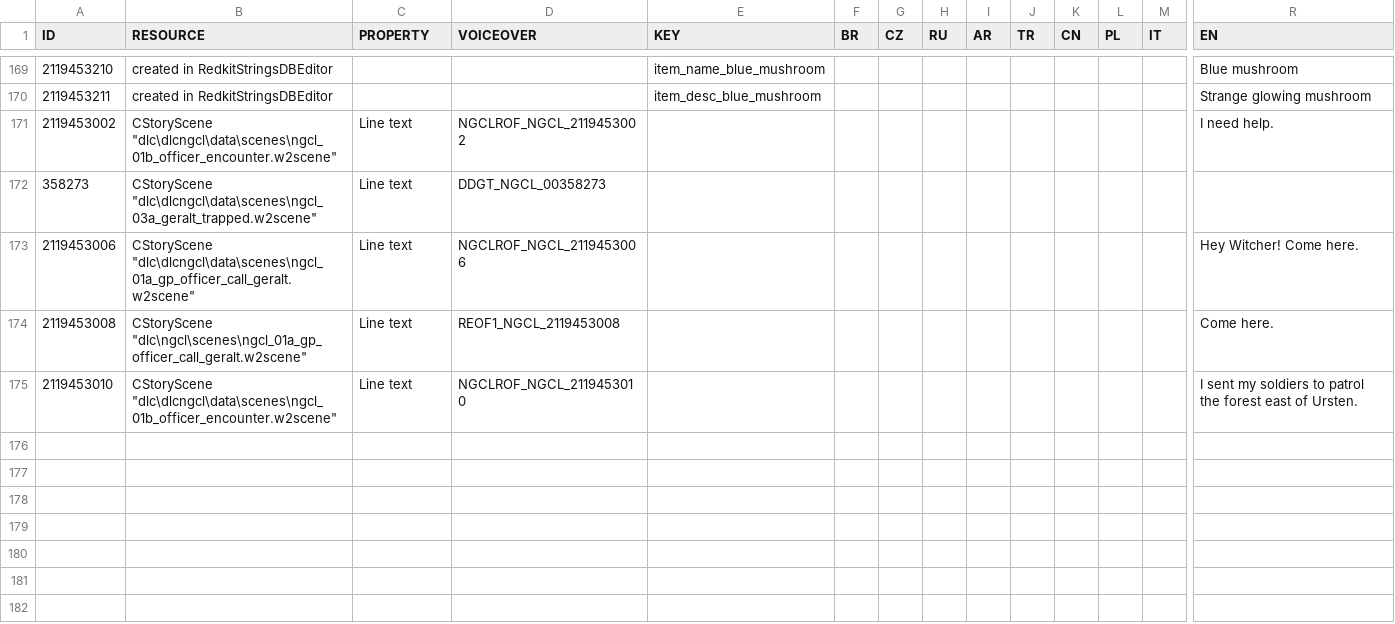
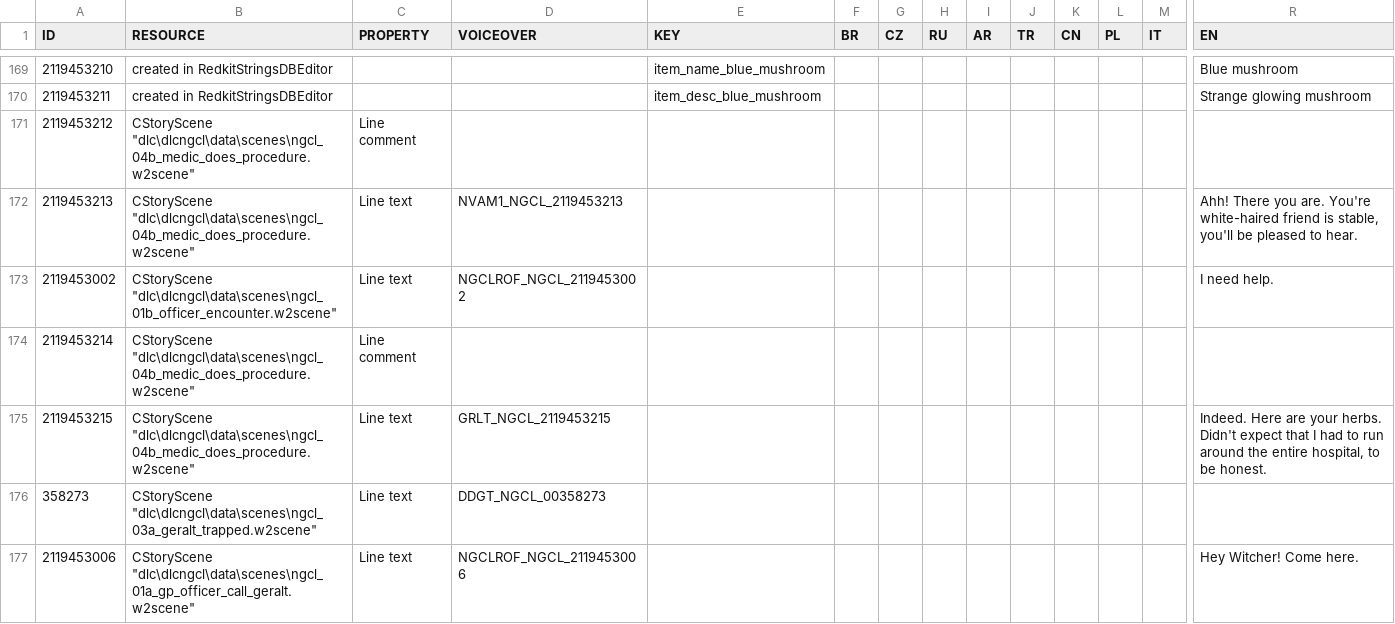
Before and after one commit to nikich340/w3.ngcl, a CSV file: LocalEditorStringDataBaseW3_UTF8_mod_export.csv, drawn as a sheet; only a part is shown, gaps mark what is left out; the shorter side is filled out with more unchanged rows; rows hold the shown columns only; the diff names each change by its address in the sheet, - before the commit and + after, or states it on an @@ line.

Commit message:
scene4b: basic set up

```diff
--- a/LocalEditorStringDataBaseW3_UTF8_mod_export.csv
+++ b/LocalEditorStringDataBaseW3_UTF8_mod_export.csv
+row 171: 2119453212 | CStoryScene "dlc\dlcngcl\data\scenes\ngcl_04b_medic_does_procedure.w2scene" | Line comment
+row 172: 2119453213 | CStoryScene "dlc\dlcngcl\data\scenes\ngcl_04b_medic_does_procedure.w2scene" | Line text | NVAM1_NGCL_2119453213 |  |  |  |  |  |  |  |  |  | Ahh! There you are. You're white-haired friend is stable, you'll be pleased to hear.
+row 174: 2119453214 | CStoryScene "dlc\dlcngcl\data\scenes\ngcl_04b_medic_does_procedure.w2scene" | Line comment
+row 175: 2119453215 | CStoryScene "dlc\dlcngcl\data\scenes\ngcl_04b_medic_does_procedure.w2scene" | Line text | GRLT_NGCL_2119453215 |  |  |  |  |  |  |  |  |  | Indeed. Here are your herbs. Didn't expect that I had to run around the entire hospital, to be honest.
```
Also changed, not shown: 2 other files.
